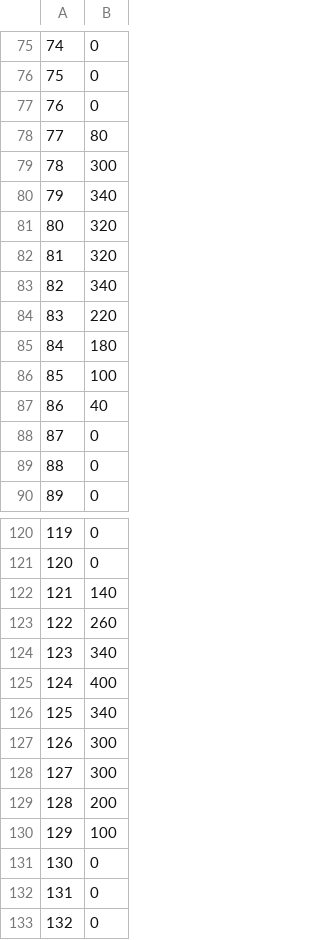
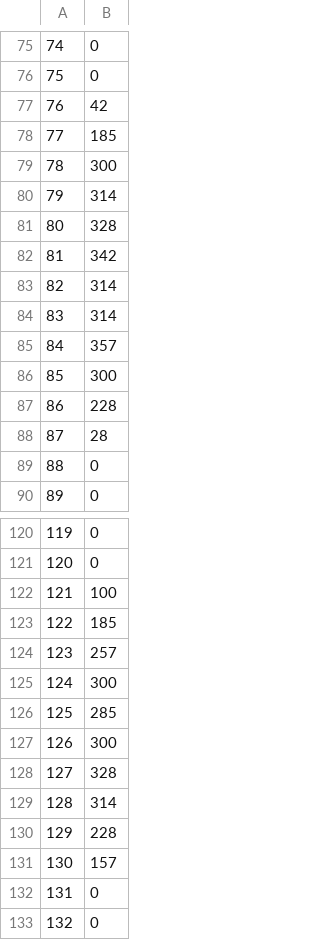
Before and after one commit to Azad-Hall/open-soft-2015-2016, a CSV file: ocr/res1.csv, drawn as a sheet; only a part is shown, gaps mark what is left out; the diff covers the shown part only.

```diff
--- a/ocr/res1.csv
+++ b/ocr/res1.csv
@@ -76,14 +76,14 @@
 75,0
-76,0
-77,80
+76,42
+77,185
 78,300
-79,340
-80,320
-81,320
-82,340
-83,220
-84,180
-85,100
-86,40
-87,0
+79,314
+80,328
+81,342
+82,314
+83,314
+84,357
+85,300
+86,228
+87,28
 88,0
@@ -121,12 +121,12 @@
 120,0
-121,140
-122,260
-123,340
-124,400
-125,340
+121,100
+122,185
+123,257
+124,300
+125,285
 126,300
-127,300
-128,200
-129,100
-130,0
+127,328
+128,314
+129,228
+130,157
 131,0
```
Also changed, not shown: 38 edited cells elsewhere in this file, ocr/out1.csv, ocr/res.csv, 15 other files.
